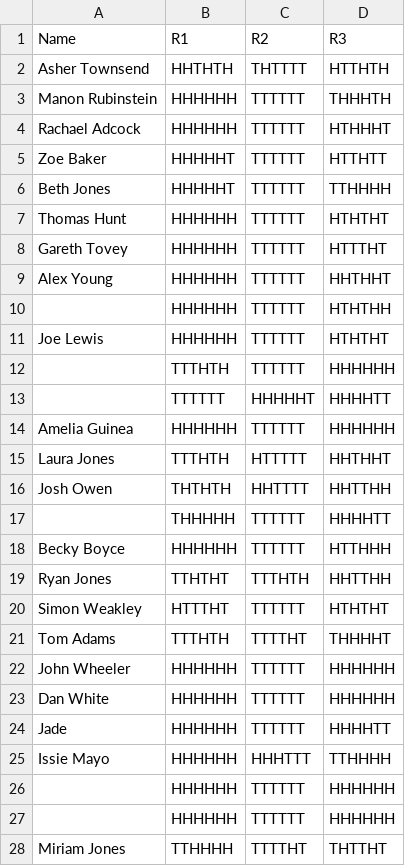
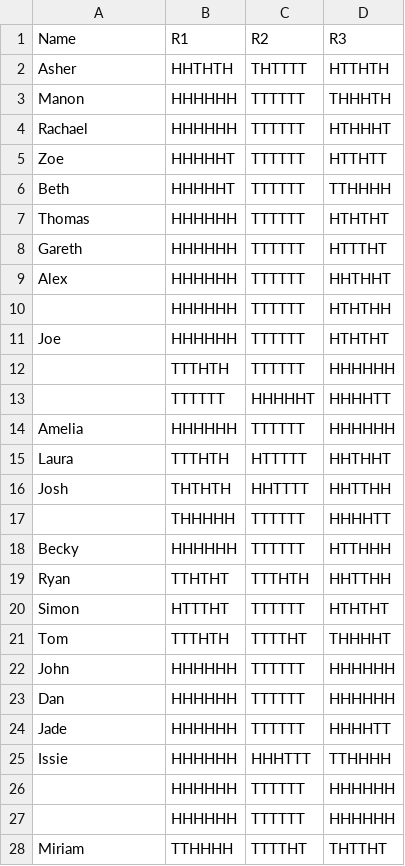
Before and after one commit to drvinceknight/Year_3_game_theory_course, a CSV file: Activities/Data/bestresponsemixedstrategies.csv, drawn as a sheet; only a part is shown; the diff covers the shown part only.

Commit message:
Removed ln

```diff
--- a/Activities/Data/bestresponsemixedstrategies.csv
+++ b/Activities/Data/bestresponsemixedstrategies.csv
@@ -1,28 +1,28 @@
 Name,R1,R2,R3
-Asher Townsend,HHTHTH,THTTTT,HTTHTH
-Manon Rubinstein,HHHHHH,TTTTTT,THHHTH
-Rachael Adcock,HHHHHH,TTTTTT,HTHHHT
-Zoe Baker,HHHHHT,TTTTTT,HTTHTT
-Beth Jones,HHHHHT,TTTTTT,TTHHHH
-Thomas Hunt,HHHHHH,TTTTTT,HTHTHT
-Gareth Tovey,HHHHHH,TTTTTT,HTTTHT
-Alex Young,HHHHHH,TTTTTT,HHTHHT
+Asher,HHTHTH,THTTTT,HTTHTH
+Manon,HHHHHH,TTTTTT,THHHTH
+Rachael,HHHHHH,TTTTTT,HTHHHT
+Zoe,HHHHHT,TTTTTT,HTTHTT
+Beth,HHHHHT,TTTTTT,TTHHHH
+Thomas,HHHHHH,TTTTTT,HTHTHT
+Gareth,HHHHHH,TTTTTT,HTTTHT
+Alex,HHHHHH,TTTTTT,HHTHHT
 ,HHHHHH,TTTTTT,HTHTHH
-Joe Lewis,HHHHHH,TTTTTT,HTHTHT
+Joe,HHHHHH,TTTTTT,HTHTHT
 ,TTTHTH,TTTTTT,HHHHHH
 ,TTTTTT,HHHHHT,HHHHTT
-Amelia Guinea,HHHHHH,TTTTTT,HHHHHH
-Laura Jones,TTTHTH,HTTTTT,HHTHHT
-Josh Owen,THTHTH,HHTTTT,HHTTHH
+Amelia,HHHHHH,TTTTTT,HHHHHH
+Laura,TTTHTH,HTTTTT,HHTHHT
+Josh,THTHTH,HHTTTT,HHTTHH
 ,THHHHH,TTTTTT,HHHHTT
-Becky Boyce,HHHHHH,TTTTTT,HTTHHH
-Ryan Jones,TTHTHT,TTTHTH,HHTTHH
-Simon Weakley,HTTTHT,TTTTTT,HTHTHT
-Tom Adams,TTTHTH,TTTTHT,THHHHT
-John Wheeler,HHHHHH,TTTTTT,HHHHHH
-Dan White,HHHHHH,TTTTTT,HHHHHH
+Becky,HHHHHH,TTTTTT,HTTHHH
+Ryan,TTHTHT,TTTHTH,HHTTHH
+Simon,HTTTHT,TTTTTT,HTHTHT
+Tom,TTTHTH,TTTTHT,THHHHT
+John,HHHHHH,TTTTTT,HHHHHH
+Dan,HHHHHH,TTTTTT,HHHHHH
 Jade,HHHHHH,TTTTTT,HHHHTT
-Issie Mayo,HHHHHH,HHHTTT,TTHHHH
+Issie,HHHHHH,HHHTTT,TTHHHH
 ,HHHHHH,TTTTTT,HHHHHH
 ,HHHHHH,TTTTTT,HHHHHH
-Miriam Jones,TTHHHH,TTTTHT,THTTHT
+Miriam,TTHHHH,TTTTHT,THTTHT
```
Also changed, not shown: 23 edited cells elsewhere in this file.
